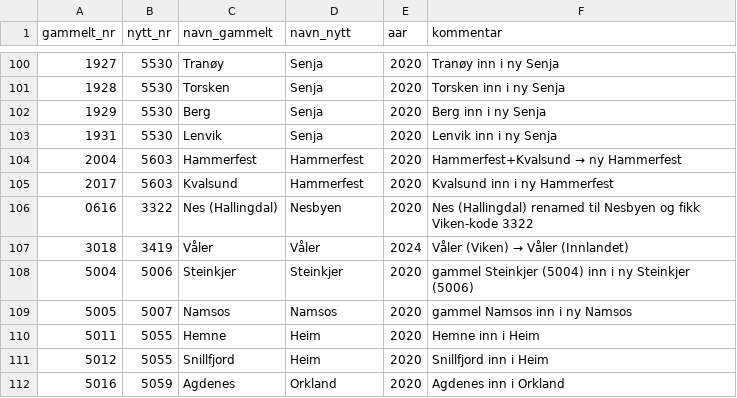
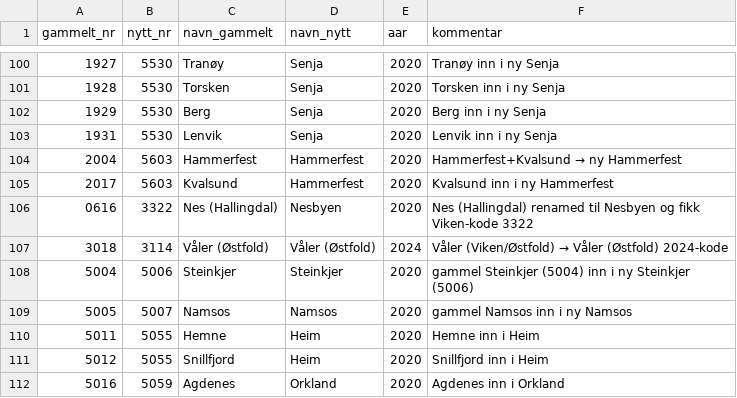
Before and after one commit to oystess/valg_analyser, a CSV file: data/raw/kommunereform_mapping.csv, drawn as a sheet; only a part is shown, gaps mark what is left out.

```diff
--- a/data/raw/kommunereform_mapping.csv
+++ b/data/raw/kommunereform_mapping.csv
@@ -106,3 +106,3 @@ gammelt_nr,nytt_nr,navn_gammelt,navn_nytt,aar,kommentar
 0616,3322,Nes (Hallingdal),Nesbyen,2020,Nes (Hallingdal) renamed til Nesbyen og fikk Viken-kode 3322
-3018,3419,Våler,Våler,2024,Våler (Viken) → Våler (Innlandet)
+3018,3114,Våler (Østfold),Våler (Østfold),2024,Våler (Viken/Østfold) → Våler (Østfold) 2024-kode
 5004,5006,Steinkjer,Steinkjer,2020,gammel Steinkjer (5004) inn i ny Steinkjer (5006)
```
Also changed, not shown: data/processed/kom_mapping.csv, 1 other file.
